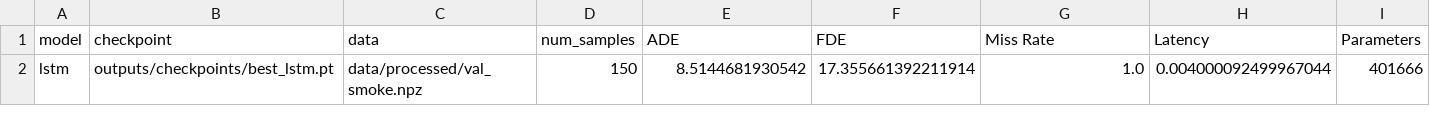
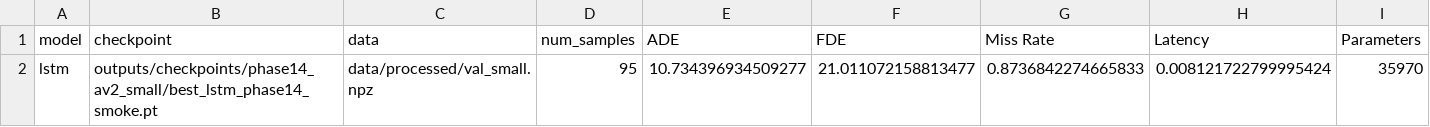
Before and after one commit to thddydgnl/vehicle-trajectory-prediction-av2, a CSV file: outputs/tables/lstm_eval_metrics.csv, drawn as a sheet; removed rows and columns are numbered as before the commit, all else as after; the diff names each change by its address in the sheet, - before the commit and + after, or states it on an @@ line.

```diff
--- a/outputs/tables/lstm_eval_metrics.csv
+++ b/outputs/tables/lstm_eval_metrics.csv
-row 2: lstm | outputs/checkpoints/best_lstm.pt | data/processed/val_smoke.npz | 150 | 8.5144681930542 | 17.355661392211914 | 1.0 | 0.004000092499967044 | 401666
+row 2: lstm | outputs/checkpoints/phase14_av2_small/best_lstm_phase14_smoke.pt | data/processed/val_small.npz | 95 | 10.734396934509277 | 21.011072158813477 | 0.8736842274665833 | 0.008121722799995424 | 35970
```
Also changed, not shown: outputs/av2_small_analysis/tables/cluster_metrics.csv, outputs/av2_small_analysis/tables/top_error_cases.csv, 22 other files.
